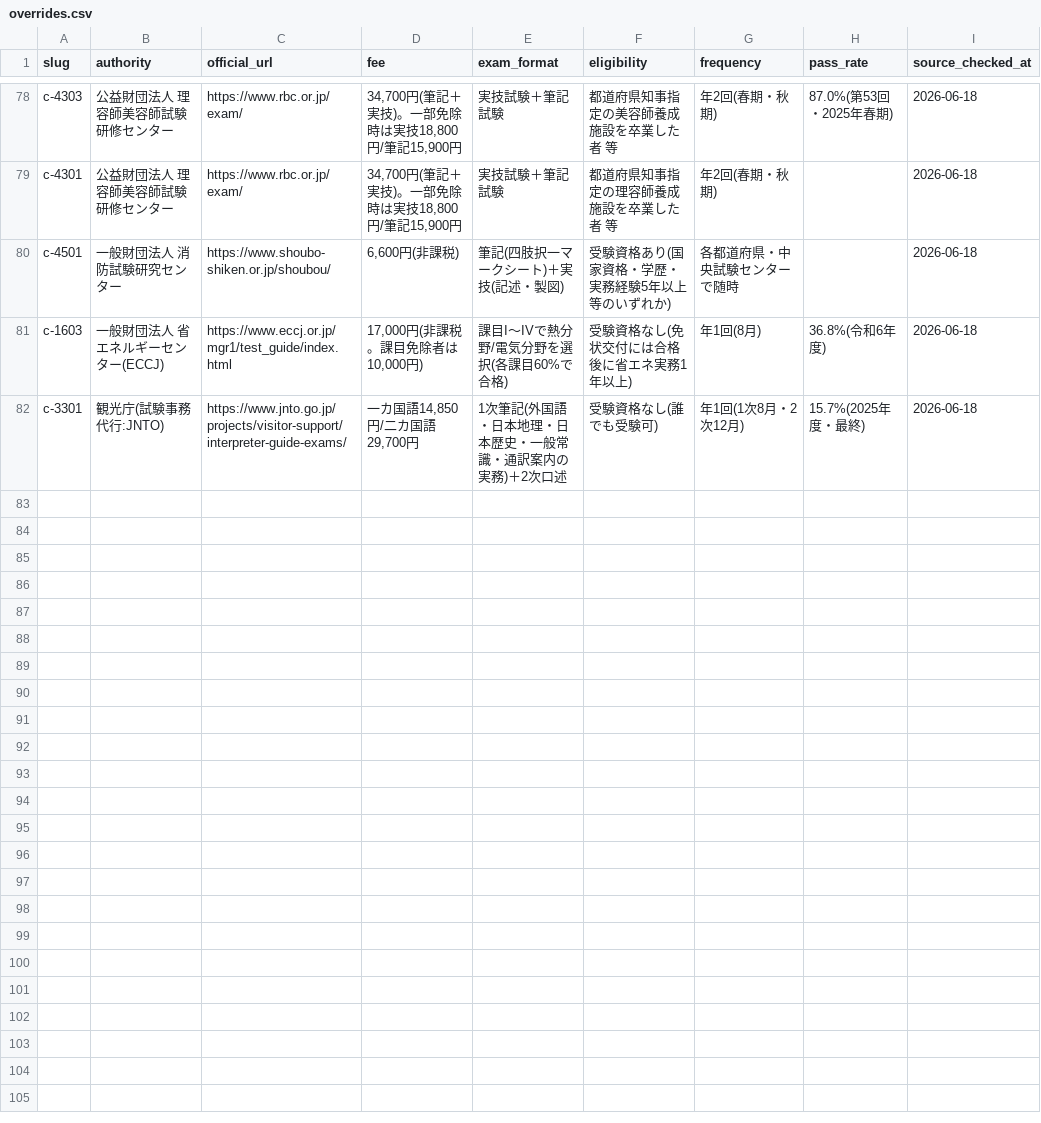
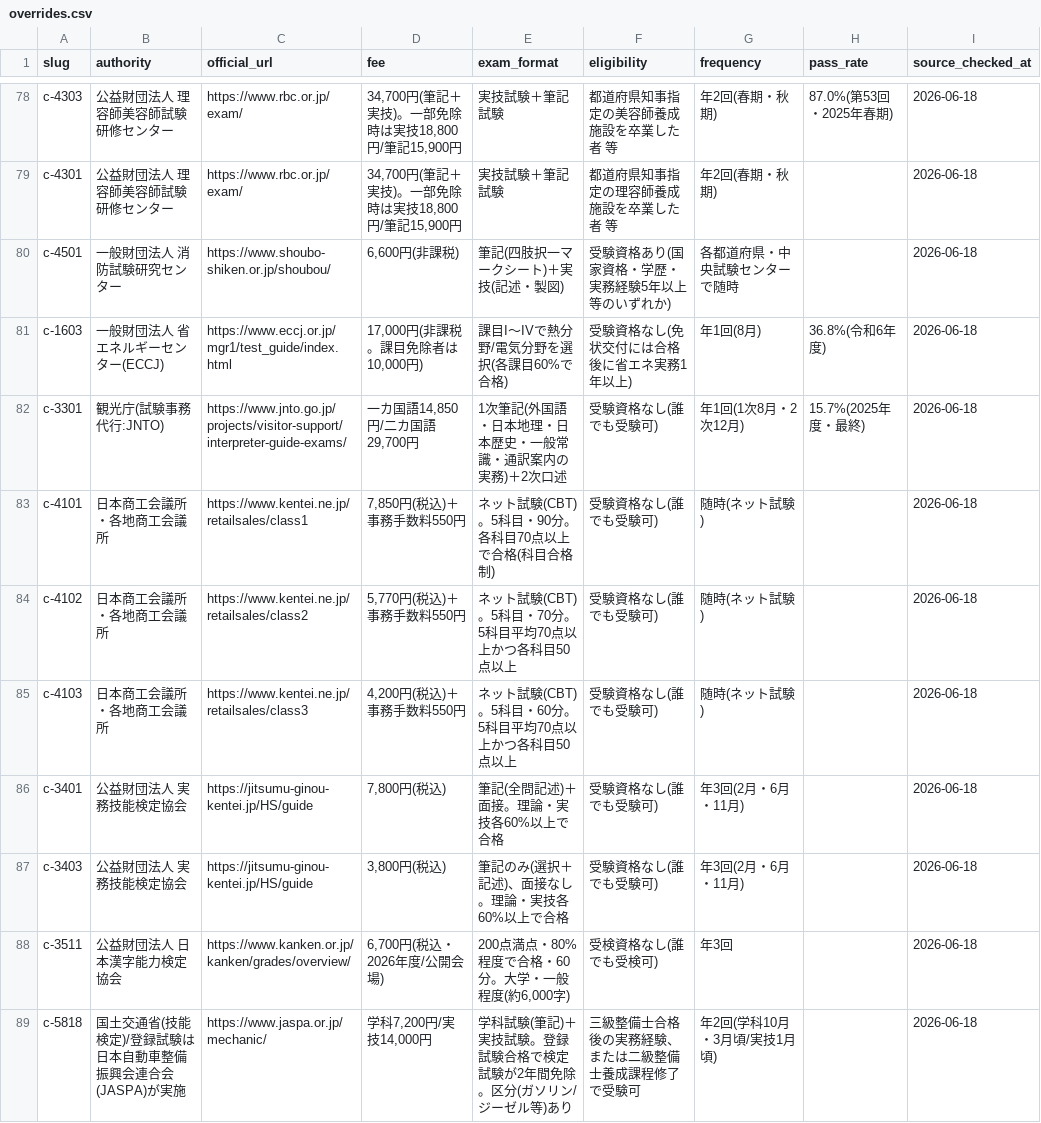
Before and after one commit to takkenshiken2026-sudo/shikaku-master, a CSV file: data/overrides.csv, drawn as a sheet; only a part is shown, gaps mark what is left out; the diff covers the shown part only.

```diff
--- a/data/overrides.csv
+++ b/data/overrides.csv
@@ -82 +82,8 @@ c-1603,一般財団法人 省エネルギーセンター(ECCJ),https://www.eccj.
 c-3301,観光庁(試験事務代行:JNTO),https://www.jnto.go.jp/projects/visitor-support/interpreter-guide-exams/,"一カ国語14,850円/二カ国語29,700円",1次筆記(外国語・日本地理・日本歴史・一般常識・通訳案内の実務)＋2次口述,受験資格なし(誰でも受験可),年1回(1次8月・2次12月),15.7%(2025年度・最終),2026-06-18
+c-4101,日本商工会議所・各地商工会議所,https://www.kentei.ne.jp/retailsales/class1,"7,850円(税込)＋事務手数料550円",ネット試験(CBT)。5科目・90分。各科目70点以上で合格(科目合格制),受験資格なし(誰でも受験可),随時(ネット試験),,2026-06-18
+c-4102,日本商工会議所・各地商工会議所,https://www.kentei.ne.jp/retailsales/class2,"5,770円(税込)＋事務手数料550円",ネット試験(CBT)。5科目・70分。5科目平均70点以上かつ各科目50点以上,受験資格なし(誰でも受験可),随時(ネット試験),,2026-06-18
+c-4103,日本商工会議所・各地商工会議所,https://www.kentei.ne.jp/retailsales/class3,"4,200円(税込)＋事務手数料550円",ネット試験(CBT)。5科目・60分。5科目平均70点以上かつ各科目50点以上,受験資格なし(誰でも受験可),随時(ネット試験),,2026-06-18
+c-3401,公益財団法人 実務技能検定協会,https://jitsumu-ginou-kentei.jp/HS/guide,"7,800円(税込)",筆記(全問記述)＋面接。理論・実技各60%以上で合格,受験資格なし(誰でも受験可),年3回(2月・6月・11月),,2026-06-18
+c-3403,公益財団法人 実務技能検定協会,https://jitsumu-ginou-kentei.jp/HS/guide,"3,800円(税込)",筆記のみ(選択＋記述)、面接なし。理論・実技各60%以上で合格,受験資格なし(誰でも受験可),年3回(2月・6月・11月),,2026-06-18
+c-3511,公益財団法人 日本漢字能力検定協会,https://www.kanken.or.jp/kanken/grades/overview/,"6,700円(税込・2026年度/公開会場)","200点満点・80%程度で合格・60分。大学・一般程度(約6,000字)",受検資格なし(誰でも受検可),年3回,,2026-06-18
+c-5818,国土交通省(技能検定)/登録試験は日本自動車整備振興会連合会(JASPA)が実施,https://www.jaspa.or.jp/mechanic/,"学科7,200円/実技14,000円",学科試験(筆記)＋実技試験。登録試験合格で検定試験が2年間免除。区分(ガソリン/ジーゼル等)あり,三級整備士合格後の実務経験、または二級整備士養成課程修了で受験可,年2回(学科10月・3月頃/実技1月頃),,2026-06-18
```
Also changed, not shown: 6 added rows elsewhere in this file, data/certifications.csv, 23 other files.
